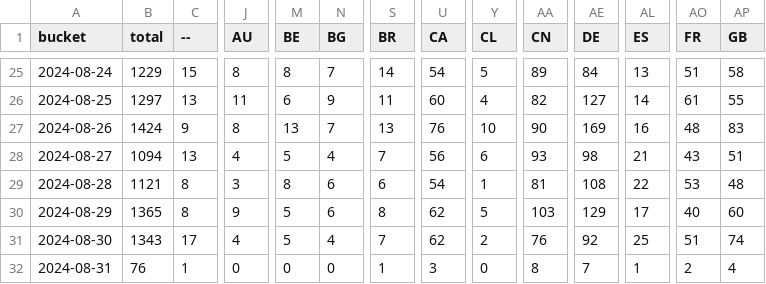
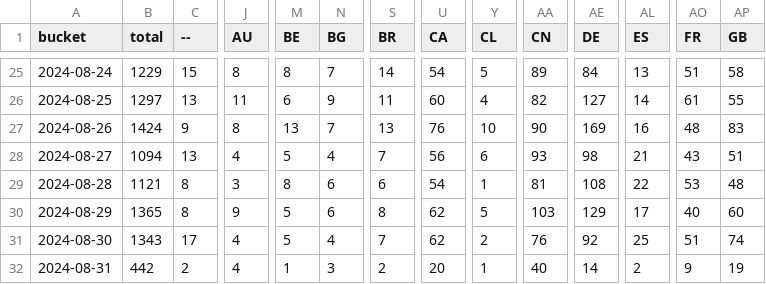
Before and after one commit to dtinth/jamulus-usage-stats, a CSV file: daily/2024/08.csv, drawn as a sheet; only a part is shown, gaps mark what is left out; the diff covers the shown part only; the diff names each change by its address in the sheet, - before the commit and + after, or states it on an @@ line.

```diff
--- a/daily/2024/08.csv
+++ b/daily/2024/08.csv
-B32 (total): 76
+B32 (total): 442
-C32 (--): 1
+C32 (--): 2
-J32 (AU): 0
+J32 (AU): 4
-M32 (BE): 0
+M32 (BE): 1
-N32 (BG): 0
+N32 (BG): 3
-S32 (BR): 1
+S32 (BR): 2
-U32 (CA): 3
+U32 (CA): 20
-Y32 (CL): 0
+Y32 (CL): 1
-AA32 (CN): 8
+AA32 (CN): 40
-AE32 (DE): 7
+AE32 (DE): 14
-AL32 (ES): 1
+AL32 (ES): 2
-AO32 (FR): 2
+AO32 (FR): 9
-AP32 (GB): 4
+AP32 (GB): 19
```
Also changed, not shown: 20 edited cells elsewhere in this file, hourly/2024/08-25.csv.
